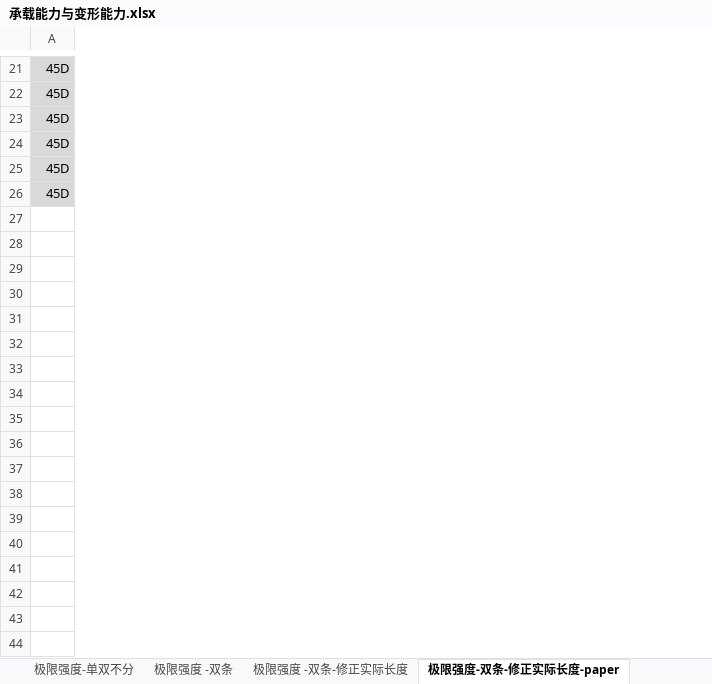
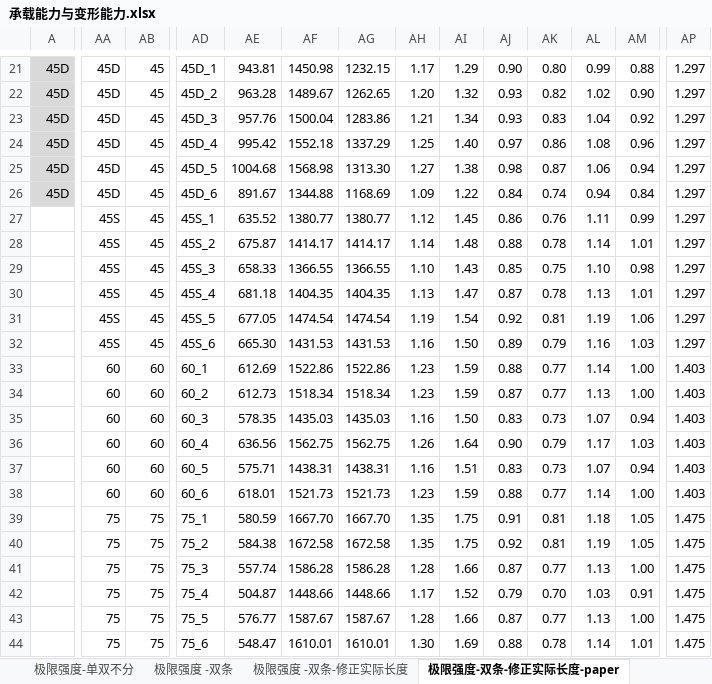
Before and after one commit to zhaochen613899/Graduate-thesis, an Excel workbook: 2-1试验数据/2第二批Q890角焊缝试验201901/承载能力与变形能力.xlsx, sheet 极限强度-双条-修正实际长度-paper, drawn as a sheet; only a part is shown, gaps mark what is left out; values as stored, in another font and other column widths than the file's, no borders; charts and pictures not drawn; rows hold the shown columns only; the diff covers the shown part only; the diff names each change by its address in the sheet, - before the commit and + after, or states it on an @@ line.

```diff
--- a/2-1试验数据/2第二批Q890角焊缝试验201901/承载能力与变形能力.xlsx (sheet 极限强度-双条-修正实际长度-paper)
+++ b/2-1试验数据/2第二批Q890角焊缝试验201901/承载能力与变形能力.xlsx (sheet 极限强度-双条-修正实际长度-paper)
+column AA, rows 21-26: all 45D
+column AB, rows 21-26: all 45
+column AD, rows 21-26: 45D_1 | 45D_2 | 45D_3 | 45D_4 | 45D_5 | 45D_6
+column AE, rows 21-26: 943.81 | 963.28 | 957.76 | 995.42 | 1004.68 | 891.67
+column AF, rows 21-26: 1450.98 | 1489.67 | 1500.04 | 1552.18 | 1568.98 | 1344.88
+column AG, rows 21-26: 1232.15 | 1262.65 | 1283.86 | 1337.29 | 1313.30 | 1168.69
+column AH, rows 21-26: 1.17 | 1.20 | 1.21 | 1.25 | 1.27 | 1.09
+column AI, rows 21-26: 1.29 | 1.32 | 1.34 | 1.40 | 1.38 | 1.22
+column AJ, rows 21-26: 0.90 | 0.93 | 0.93 | 0.97 | 0.98 | 0.84
+column AK, rows 21-26: 0.80 | 0.82 | 0.83 | 0.86 | 0.87 | 0.74
+column AL, rows 21-26: 0.99 | 1.02 | 1.04 | 1.08 | 1.06 | 0.94
+column AM, rows 21-26: 0.88 | 0.90 | 0.92 | 0.96 | 0.94 | 0.84
+column AP, rows 21-26: all 1.297
+row 27:  | 45S | 45 | 45S_1 | 635.52 | 1380.77 | 1380.77 | 1.12 | 1.45 | 0.86 | 0.76 | 1.11 | 0.99 | 1.297
+row 28:  | 45S | 45 | 45S_2 | 675.87 | 1414.17 | 1414.17 | 1.14 | 1.48 | 0.88 | 0.78 | 1.14 | 1.01 | 1.297
+row 29:  | 45S | 45 | 45S_3 | 658.33 | 1366.55 | 1366.55 | 1.10 | 1.43 | 0.85 | 0.75 | 1.10 | 0.98 | 1.297
+row 30:  | 45S | 45 | 45S_4 | 681.18 | 1404.35 | 1404.35 | 1.13 | 1.47 | 0.87 | 0.78 | 1.13 | 1.01 | 1.297
+row 31:  | 45S | 45 | 45S_5 | 677.05 | 1474.54 | 1474.54 | 1.19 | 1.54 | 0.92 | 0.81 | 1.19 | 1.06 | 1.297
+row 32:  | 45S | 45 | 45S_6 | 665.30 | 1431.53 | 1431.53 | 1.16 | 1.50 | 0.89 | 0.79 | 1.16 | 1.03 | 1.297
+row 33:  | 60 | 60 | 60_1 | 612.69 | 1522.86 | 1522.86 | 1.23 | 1.59 | 0.88 | 0.77 | 1.14 | 1.00 | 1.403
+row 34:  | 60 | 60 | 60_2 | 612.73 | 1518.34 | 1518.34 | 1.23 | 1.59 | 0.87 | 0.77 | 1.13 | 1.00 | 1.403
+row 35:  | 60 | 60 | 60_3 | 578.35 | 1435.03 | 1435.03 | 1.16 | 1.50 | 0.83 | 0.73 | 1.07 | 0.94 | 1.403
+row 36:  | 60 | 60 | 60_4 | 636.56 | 1562.75 | 1562.75 | 1.26 | 1.64 | 0.90 | 0.79 | 1.17 | 1.03 | 1.403
+row 37:  | 60 | 60 | 60_5 | 575.71 | 1438.31 | 1438.31 | 1.16 | 1.51 | 0.83 | 0.73 | 1.07 | 0.94 | 1.403
+row 38:  | 60 | 60 | 60_6 | 618.01 | 1521.73 | 1521.73 | 1.23 | 1.59 | 0.88 | 0.77 | 1.14 | 1.00 | 1.403
+row 39:  | 75 | 75 | 75_1 | 580.59 | 1667.70 | 1667.70 | 1.35 | 1.75 | 0.91 | 0.81 | 1.18 | 1.05 | 1.475
+row 40:  | 75 | 75 | 75_2 | 584.38 | 1672.58 | 1672.58 | 1.35 | 1.75 | 0.92 | 0.81 | 1.19 | 1.05 | 1.475
+row 41:  | 75 | 75 | 75_3 | 557.74 | 1586.28 | 1586.28 | 1.28 | 1.66 | 0.87 | 0.77 | 1.13 | 1.00 | 1.475
+row 42:  | 75 | 75 | 75_4 | 504.87 | 1448.66 | 1448.66 | 1.17 | 1.52 | 0.79 | 0.70 | 1.03 | 0.91 | 1.475
+row 43:  | 75 | 75 | 75_5 | 576.77 | 1587.67 | 1587.67 | 1.28 | 1.66 | 0.87 | 0.77 | 1.13 | 1.00 | 1.475
+row 44:  | 75 | 75 | 75_6 | 548.47 | 1610.01 | 1610.01 | 1.30 | 1.69 | 0.88 | 0.78 | 1.14 | 1.01 | 1.475
```
Also changed, not shown: 21 added rows, 8 added columns and 14 edited cells elsewhere in this sheet, sheet 预测承载力, sheet 规范对比, sheet 极限强度 -双条-修正实际长度, sheet 承载能力与变形能力, other sheet tabs, formulas that keep their value, charts or pictures, 2-1试验数据/2第二批Q890角焊缝试验201901/201901角焊缝试验尺寸测量.xlsx, 3 other files.
